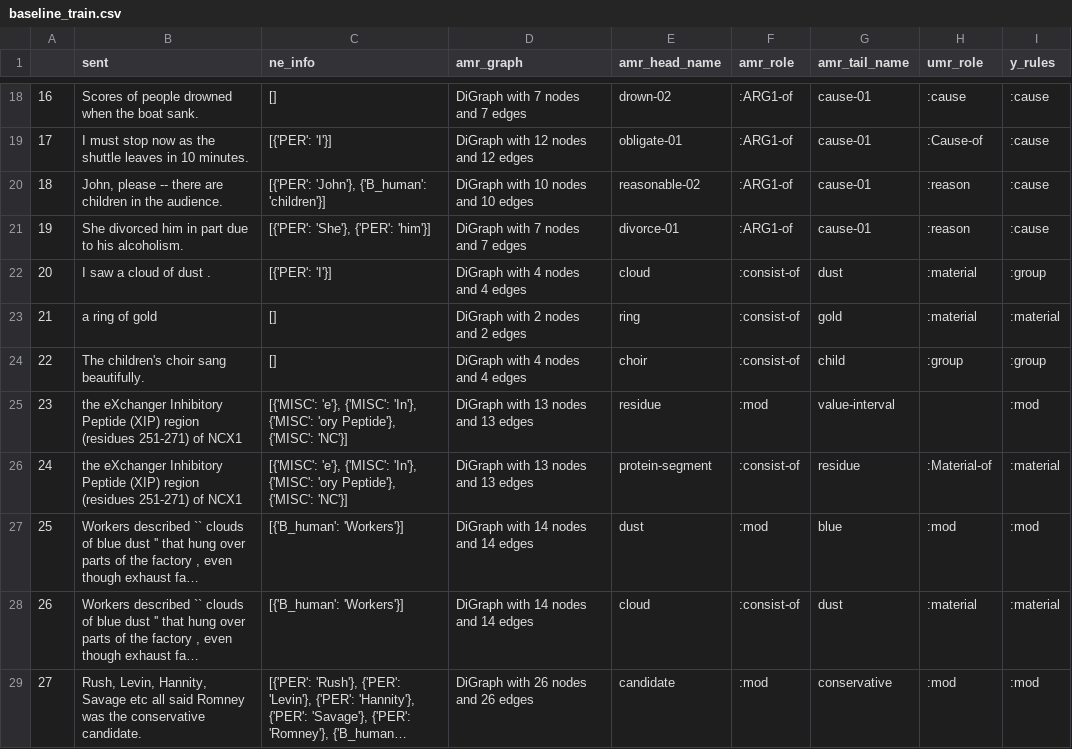
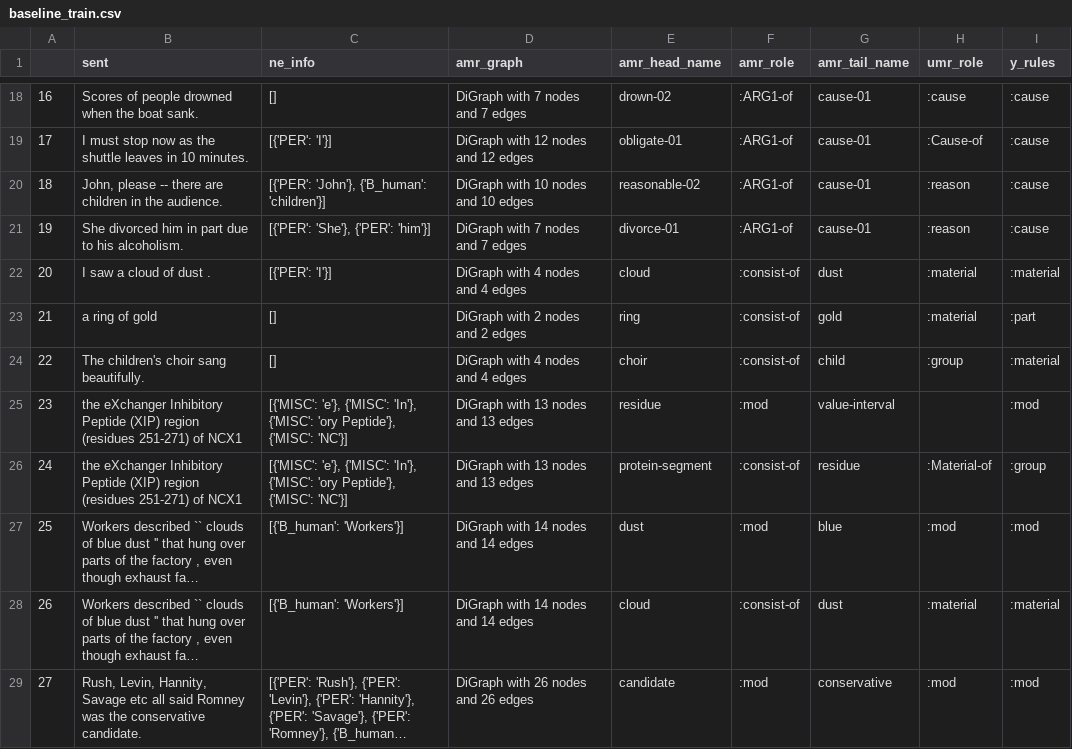
Before and after one commit to clairepost/AMRtoUMR, a CSV file: baseline_train.csv, drawn as a sheet; only a part is shown, gaps mark what is left out; long unchanged cells end in …; the diff covers the shown part only; the diff names each change by its address in the sheet, - before the commit and + after, or states it on an @@ line.

```diff
--- a/baseline_train.csv
+++ b/baseline_train.csv
-I22 (y_rules): :group
+I22 (y_rules): :material
-I23 (y_rules): :material
+I23 (y_rules): :part
-I24 (y_rules): :group
+I24 (y_rules): :material
-I26 (y_rules): :material
+I26 (y_rules): :group
```
Also changed, not shown: 6 edited cells elsewhere in this file, y_trues_test.csv, 10 other files.
